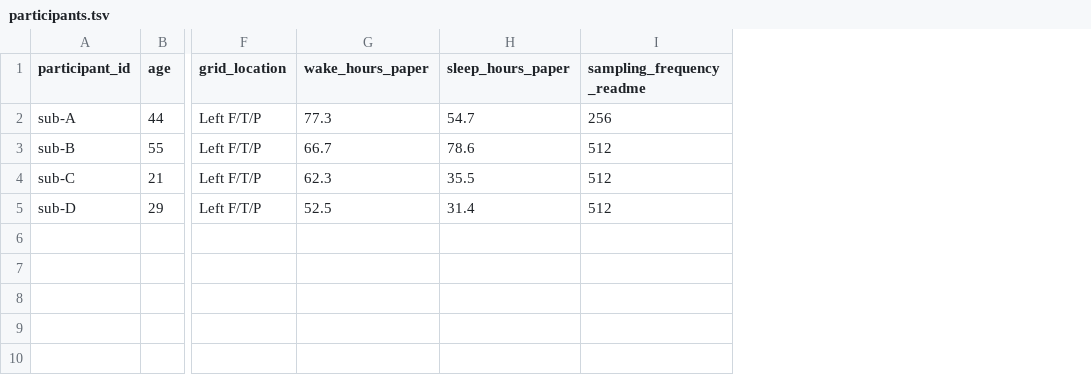
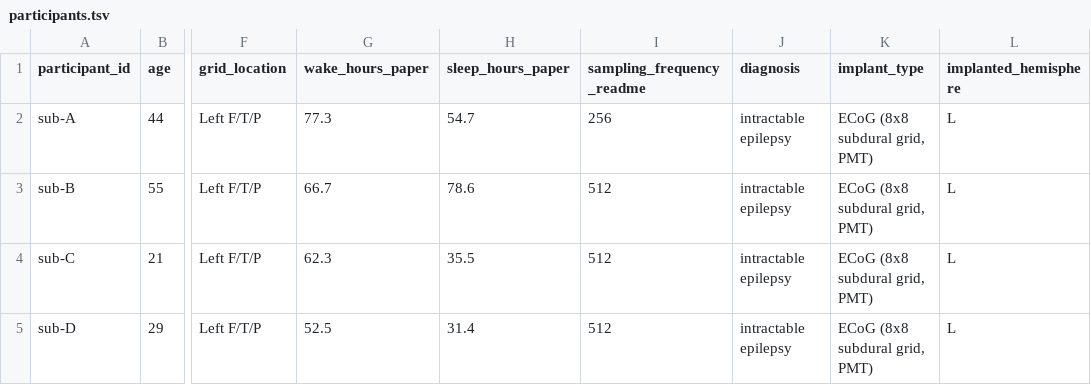
Before and after one commit to nemarDatasets/nm000398, a TSV file: participants.tsv, drawn as a sheet; only a part is shown, gaps mark what is left out; the diff names each change by its address in the sheet, - before the commit and + after, or states it on an @@ line.

Commit message:
Add participant diagnosis, implant type and implanted hemisphere (Pahwa et al. 2015), and README section on reference, electrodes and localisation
Text and sidecar metadata only, from batch3/enrich (ieeg-nemar campaign, 2026-10-08). No data file changed; no coordinates changed or relabelled.

```diff
--- a/participants.tsv
+++ b/participants.tsv
+column J (diagnosis), rows 2-5: all intractable epilepsy
+column K (implant_type), rows 2-5: all ECoG (8x8 subdural grid, PMT)
+column L (implanted_hemisphere), rows 2-5: all L
```
Also changed, not shown: 2 other files.
